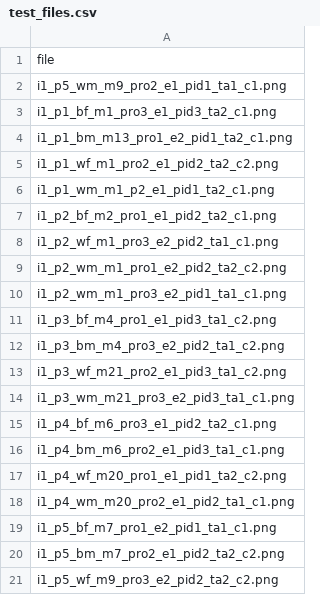
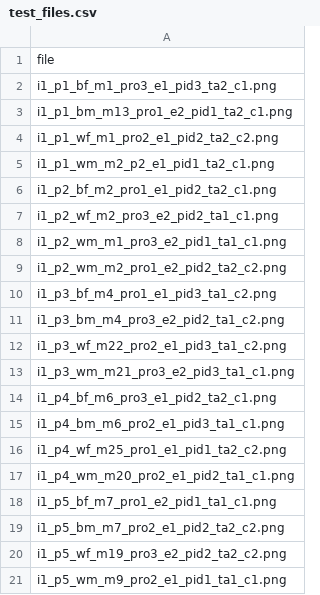
Before and after one commit to PaulTestaBrown/cawp_conjoint, a CSV file: test_result/study1/test_files.csv, drawn as a sheet.

```diff
--- a/test_result/study1/test_files.csv
+++ b/test_result/study1/test_files.csv
@@ -1,3 +1,2 @@
 file
-i1_p5_wm_m9_pro2_e1_pid1_ta1_c1.png
 i1_p1_bf_m1_pro3_e1_pid3_ta2_c1.png
@@ -5,10 +4,10 @@ i1_p1_bm_m13_pro1_e2_pid1_ta2_c1.png
 i1_p1_wf_m1_pro2_e1_pid2_ta2_c2.png
-i1_p1_wm_m1_p2_e1_pid1_ta2_c1.png
+i1_p1_wm_m2_p2_e1_pid1_ta2_c1.png
 i1_p2_bf_m2_pro1_e1_pid2_ta2_c1.png
-i1_p2_wf_m1_pro3_e2_pid2_ta1_c1.png
-i1_p2_wm_m1_pro1_e2_pid2_ta2_c2.png
+i1_p2_wf_m2_pro3_e2_pid2_ta1_c1.png
 i1_p2_wm_m1_pro3_e2_pid1_ta1_c1.png
+i1_p2_wm_m2_pro1_e2_pid2_ta2_c2.png
 i1_p3_bf_m4_pro1_e1_pid3_ta1_c2.png
 i1_p3_bm_m4_pro3_e2_pid2_ta1_c2.png
-i1_p3_wf_m21_pro2_e1_pid3_ta1_c2.png
+i1_p3_wf_m22_pro2_e1_pid3_ta1_c2.png
 i1_p3_wm_m21_pro3_e2_pid3_ta1_c1.png
@@ -16,3 +15,3 @@ i1_p4_bf_m6_pro3_e1_pid2_ta2_c1.png
 i1_p4_bm_m6_pro2_e1_pid3_ta1_c1.png
-i1_p4_wf_m20_pro1_e1_pid1_ta2_c2.png
+i1_p4_wf_m25_pro1_e1_pid1_ta2_c2.png
 i1_p4_wm_m20_pro2_e1_pid2_ta1_c1.png
@@ -20,2 +19,3 @@ i1_p5_bf_m7_pro1_e2_pid1_ta1_c1.png
 i1_p5_bm_m7_pro2_e1_pid2_ta2_c2.png
-i1_p5_wf_m9_pro3_e2_pid2_ta2_c2.png
+i1_p5_wf_m19_pro3_e2_pid2_ta2_c2.png
+i1_p5_wm_m9_pro2_e1_pid1_ta1_c1.png
```
Also changed, not shown: 6 other files.
